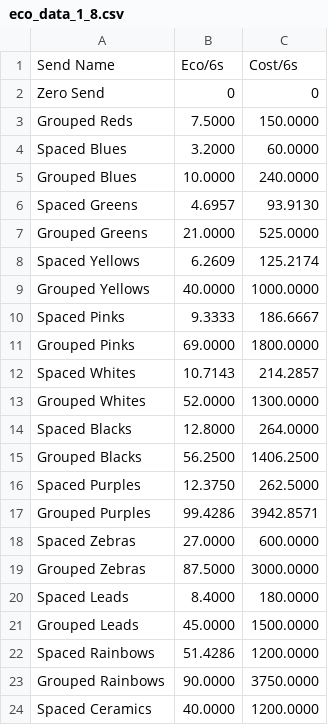
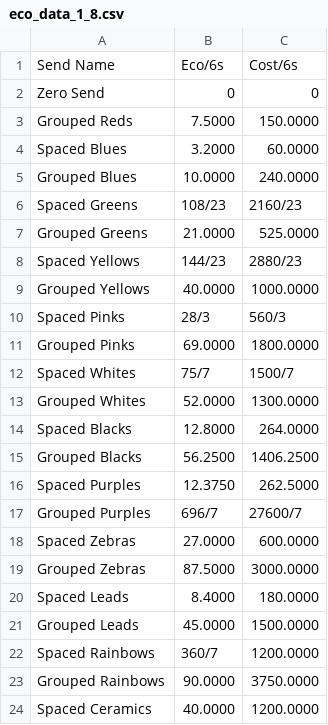
Before and after one commit to georgeyu26/efficient-eco-frontier, a CSV file: eco_data_1_8.csv, drawn as a sheet; only a part is shown.

```diff
--- a/eco_data_1_8.csv
+++ b/eco_data_1_8.csv
@@ -5,9 +5,9 @@ Spaced Blues,3.2000,60.0000
 Grouped Blues,10.0000,240.0000
-Spaced Greens,4.6957,93.9130
+Spaced Greens,108/23,2160/23
 Grouped Greens,21.0000,525.0000
-Spaced Yellows,6.2609,125.2174
+Spaced Yellows,144/23,2880/23
 Grouped Yellows,40.0000,1000.0000
-Spaced Pinks,9.3333,186.6667
+Spaced Pinks,28/3,560/3
 Grouped Pinks,69.0000,1800.0000
-Spaced Whites,10.7143,214.2857
+Spaced Whites,75/7,1500/7
 Grouped Whites,52.0000,1300.0000
@@ -16,3 +16,3 @@ Grouped Blacks,56.2500,1406.2500
 Spaced Purples,12.3750,262.5000
-Grouped Purples,99.4286,3942.8571
+Grouped Purples,696/7,27600/7
 Spaced Zebras,27.0000,600.0000
@@ -21,3 +21,3 @@ Spaced Leads,8.4000,180.0000
 Grouped Leads,45.0000,1500.0000
-Spaced Rainbows,51.4286,1200.0000
+Spaced Rainbows,360/7,1200.0000
 Grouped Rainbows,90.0000,3750.0000
```
Also changed, not shown: 1 other file.
